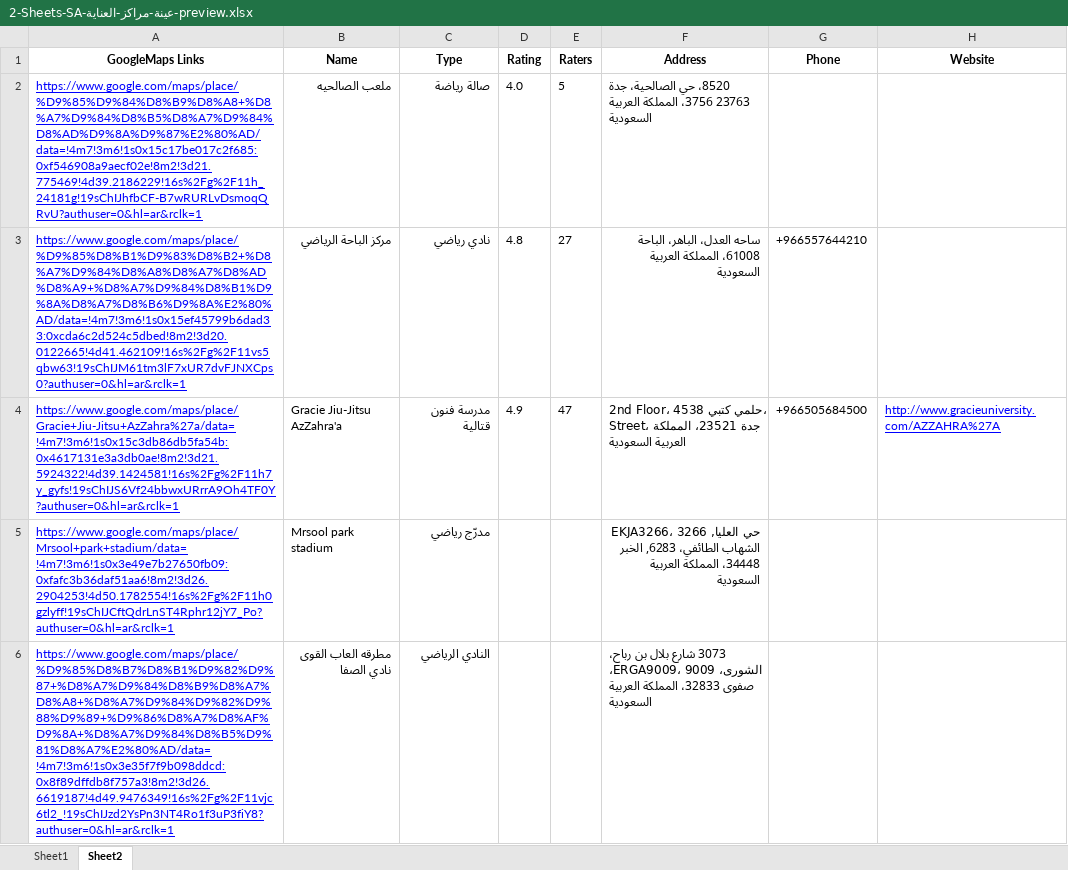
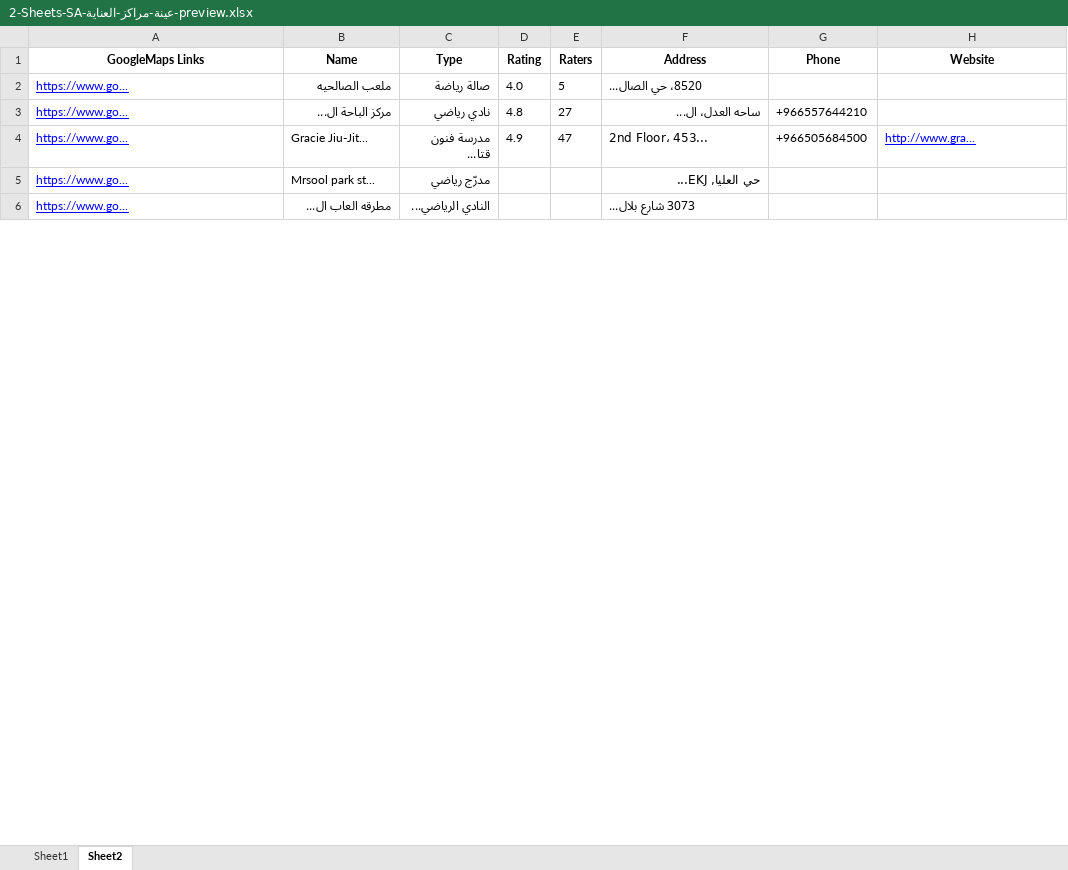
Before and after one commit to barmgacom/barmgacom.github.io, an Excel workbook: samples/2-Sheets-SA-عينة-مراكز-العناية-preview.xlsx, sheet Sheet2, drawn as a sheet; only a part is shown; values as stored, in another font and other column widths than the file's, no borders; removed rows and columns are numbered as before the commit, all else as after; the diff covers the shown part only; the diff names each change by its address in the sheet, - before the commit and + after, or states it on an @@ line.

```diff
--- a/samples/2-Sheets-SA-عينة-مراكز-العناية-preview.xlsx (sheet Sheet2)
+++ b/samples/2-Sheets-SA-عينة-مراكز-العناية-preview.xlsx (sheet Sheet2)
-A2 (GoogleMaps Links): https://www.google.com/maps/place/%D9%85%D9%84%D8%B9%D8%A8+%D8%A7%D9%84%D8%B5%D8%A7%D9%84%D8%AD%D9%8A%D9%87%E2%80%AD/data=!4m7!3m6!1s0x15c17be017c2f685:0xf546908a9aecf02e!8m2!3d21.775469!4d39.2186229!16s%2Fg%2F11h_24181g!19sChIJhfbCF-B7wRURLvDsmoqQRvU?authuser=0&hl=ar&rclk=1
+A2 (GoogleMaps Links): https://www.go...
-F2 (Address): 8520، حي الصالحية، جدة 23763 3756، المملكة العربية السعودية
+F2 (Address): 8520، حي الصال...
-A3 (GoogleMaps Links): https://www.google.com/maps/place/%D9%85%D8%B1%D9%83%D8%B2+%D8%A7%D9%84%D8%A8%D8%A7%D8%AD%D8%A9+%D8%A7%D9%84%D8%B1%D9%8A%D8%A7%D8%B6%D9%8A%E2%80%AD/data=!4m7!3m6!1s0x15ef45799b6dad33:0xcda6c2d524c5dbed!8m2!3d20.0122665!4d41.462109!16s%2Fg%2F11vs5qbw63!19sChIJM61tm3lF7xUR7dvFJNXCps0?authuser=0&hl=ar&rclk=1
+A3 (GoogleMaps Links): https://www.go...
-B3 (Name): مركز الباحة الرياضي
+B3 (Name): مركز الباحة ال...
-F3 (Address): ساحه العدل، الباهر، الباحة 61008، المملكة العربية السعودية
+F3 (Address): ساحه العدل، ال...
-A4 (GoogleMaps Links): https://www.google.com/maps/place/Gracie+Jiu-Jitsu+AzZahra%27a/data=!4m7!3m6!1s0x15c3db86db5fa54b:0x4617131e3a3db0ae!8m2!3d21.5924322!4d39.1424581!16s%2Fg%2F11h7y_gyfs!19sChIJS6Vf24bbwxURrrA9Oh4TF0Y?authuser=0&hl=ar&rclk=1
+A4 (GoogleMaps Links): https://www.go...
-B4 (Name): Gracie Jiu-Jitsu AzZahra'a
+B4 (Name): Gracie Jiu-Jit...
-C4 (Type): مدرسة فنون قتالية
+C4 (Type): مدرسة فنون قتا...
-F4 (Address): 2nd Floor، 4538 حلمي كتبي، Street، جدة 23521، المملكة العربية السعودية
+F4 (Address): 2nd Floor، 453...
-H4 (Website): http://www.gracieuniversity.com/AZZAHRA%27A
+H4 (Website): http://www.gra...
-row 5: https://www.google.com/maps/place/Mrsool+park+stadium/data=!4m7!3m6!1s0x3e49e7b27650fb09:0xfafc3b36daf51aa6!8m2!3d26.2904253!4d50.1782554!16s%2Fg%2F11h0gzlyff!19sChIJCftQdrLnST4Rphr12jY7_Po?authuser=0&hl=ar&rclk=1 | Mrsool park stadium | مدرّج رياضي |  |  | حي العليا, EKJA3266، 3266 الشهاب الطائفي، 6283, الخبر 34448، المملكة العربية السعودية
-row 6: https://www.google.com/maps/place/%D9%85%D8%B7%D8%B1%D9%82%D9%87+%D8%A7%D9%84%D8%B9%D8%A7%D8%A8+%D8%A7%D9%84%D9%82%D9%88%D9%89+%D9%86%D8%A7%D8%AF%D9%8A+%D8%A7%D9%84%D8%B5%D9%81%D8%A7%E2%80%AD/data=!4m7!3m6!1s0x3e35f7f9b098ddcd:0x8f89dffdb8f757a3!8m2!3d26.6619187!4d49.9476349!16s%2Fg%2F11vjc6tl2_!19sChIJzd2YsPn3NT4Ro1f3uP3fiY8?authuser=0&hl=ar&rclk=1 | مطرقه العاب القوى نادي الصفا | النادي الرياضي |  |  | 3073 شارع بلال بن رباح، الشورى، ERGA9009، 9009، صفوى 32833، المملكة العربية السعودية
+row 5: https://www.go... | Mrsool park st... | مدرّج رياضي |  |  | حي العليا, EKJ...
+row 6: https://www.go... | مطرقه العاب ال... | النادي الرياضي... |  |  | 3073 شارع بلال...
```
Also changed, not shown: other rows of this sheet, sheet Sheet1, samples/2-Sheets-SA-عينة-موردي-مواد-البناء-preview.xlsx, samples/SA-الجمعيات-preview.xlsx, 27 other files.
